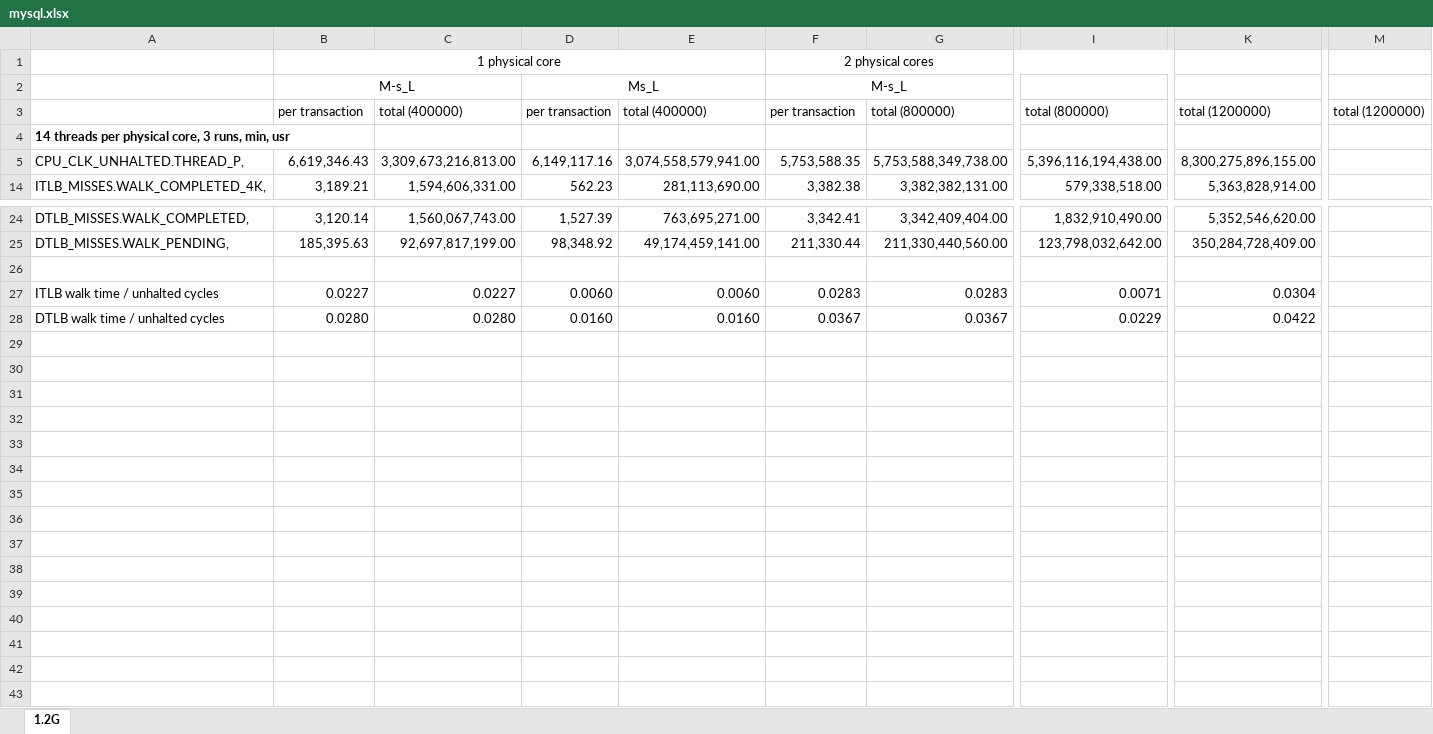
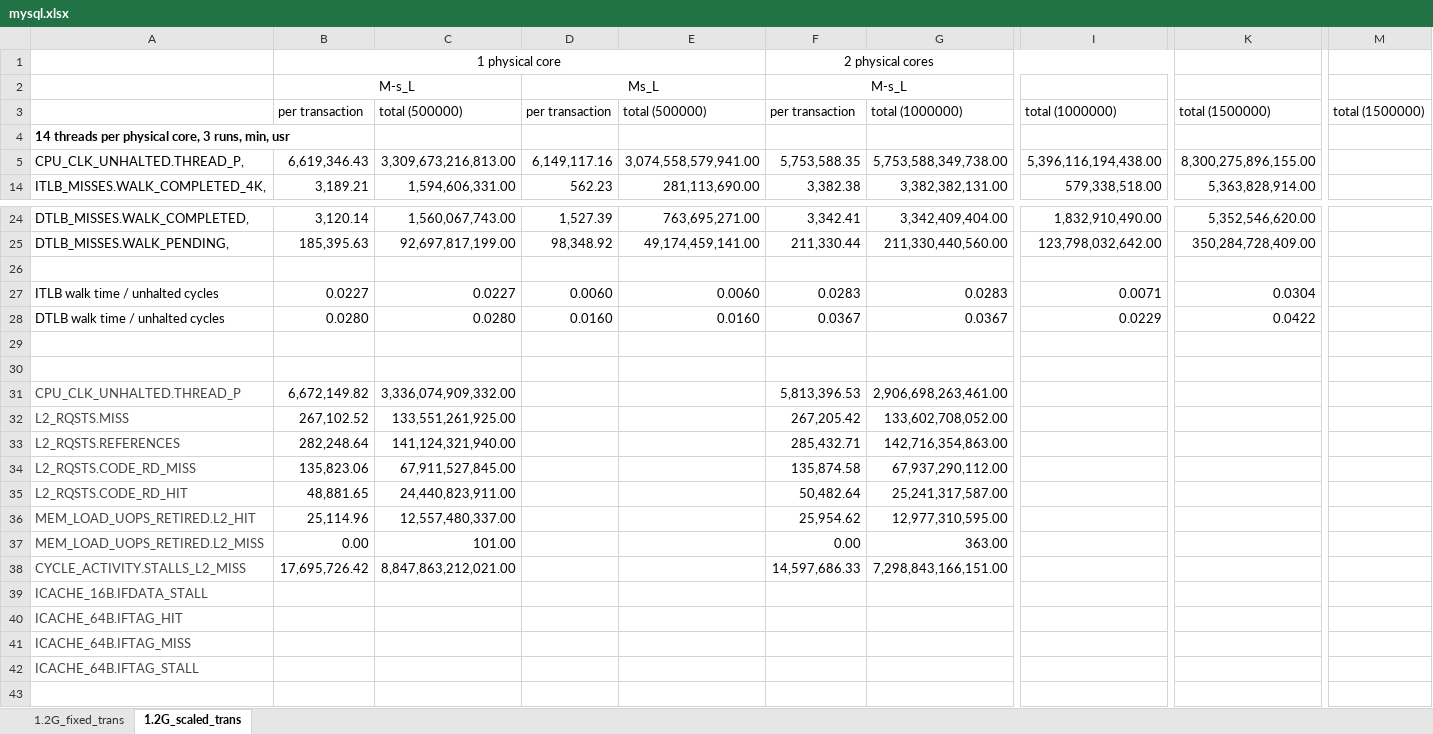
Before and after one commit to XiaowanDong/shared_ptp, an Excel workbook: mysql.xlsx, sheet 1.2G_scaled_trans, drawn as a sheet; only a part is shown, gaps mark what is left out; values as stored, in another font and other column widths than the file's, no borders; rows hold the shown columns only; the diff names each change by its address in the sheet, - before the commit and + after, or states it on an @@ line.

```diff
--- a/mysql.xlsx (sheet 1.2G_scaled_trans)
+++ b/mysql.xlsx (sheet 1.2G_scaled_trans)
-sheet tab: 1.2G
+sheet tab: 1.2G_scaled_trans
+sheet tab: 1.2G_fixed_trans
-C3: total (400000)
+C3: total (500000)
-E3: total (400000)
+E3: total (500000)
-G3: total (800000)
+G3: total (1000000)
-I3: total (800000)
+I3: total (1000000)
-K3: total (1200000)
+K3: total (1500000)
-M3: total (1200000)
+M3: total (1500000)
-row 31: (empty)
+row 31: CPU_CLK_UNHALTED.THREAD_P | 6,672,149.82 | 3,336,074,909,332.00 |  |  | 5,813,396.53 | 2,906,698,263,461.00
-row 32: (empty)
+row 32: L2_RQSTS.MISS | 267,102.52 | 133,551,261,925.00 |  |  | 267,205.42 | 133,602,708,052.00
-row 33: (empty)
+row 33: L2_RQSTS.REFERENCES | 282,248.64 | 141,124,321,940.00 |  |  | 285,432.71 | 142,716,354,863.00
-row 34: (empty)
+row 34: L2_RQSTS.CODE_RD_MISS | 135,823.06 | 67,911,527,845.00 |  |  | 135,874.58 | 67,937,290,112.00
-row 35: (empty)
+row 35: L2_RQSTS.CODE_RD_HIT | 48,881.65 | 24,440,823,911.00 |  |  | 50,482.64 | 25,241,317,587.00
-row 36: (empty)
+row 36: MEM_LOAD_UOPS_RETIRED.L2_HIT | 25,114.96 | 12,557,480,337.00 |  |  | 25,954.62 | 12,977,310,595.00
-row 37: (empty)
+row 37: MEM_LOAD_UOPS_RETIRED.L2_MISS | 0.00 | 101.00 |  |  | 0.00 | 363.00
-row 38: (empty)
+row 38: CYCLE_ACTIVITY.STALLS_L2_MISS | 17,695,726.42 | 8,847,863,212,021.00 |  |  | 14,597,686.33 | 7,298,843,166,151.00
-A39: (empty)
+A39: ICACHE_16B.IFDATA_STALL
-A40: (empty)
+A40: ICACHE_64B.IFTAG_HIT
-A41: (empty)
+A41: ICACHE_64B.IFTAG_MISS
-A42: (empty)
+A42: ICACHE_64B.IFTAG_STALL
```
